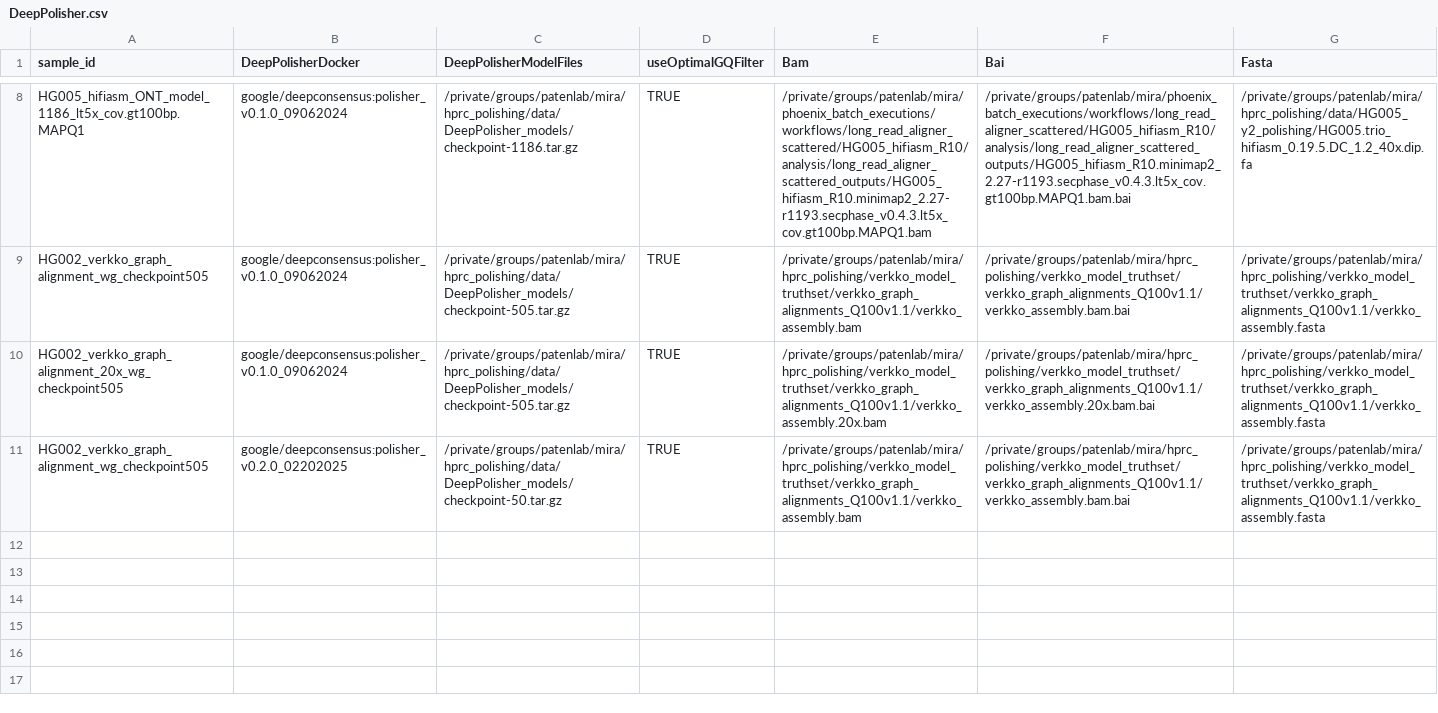
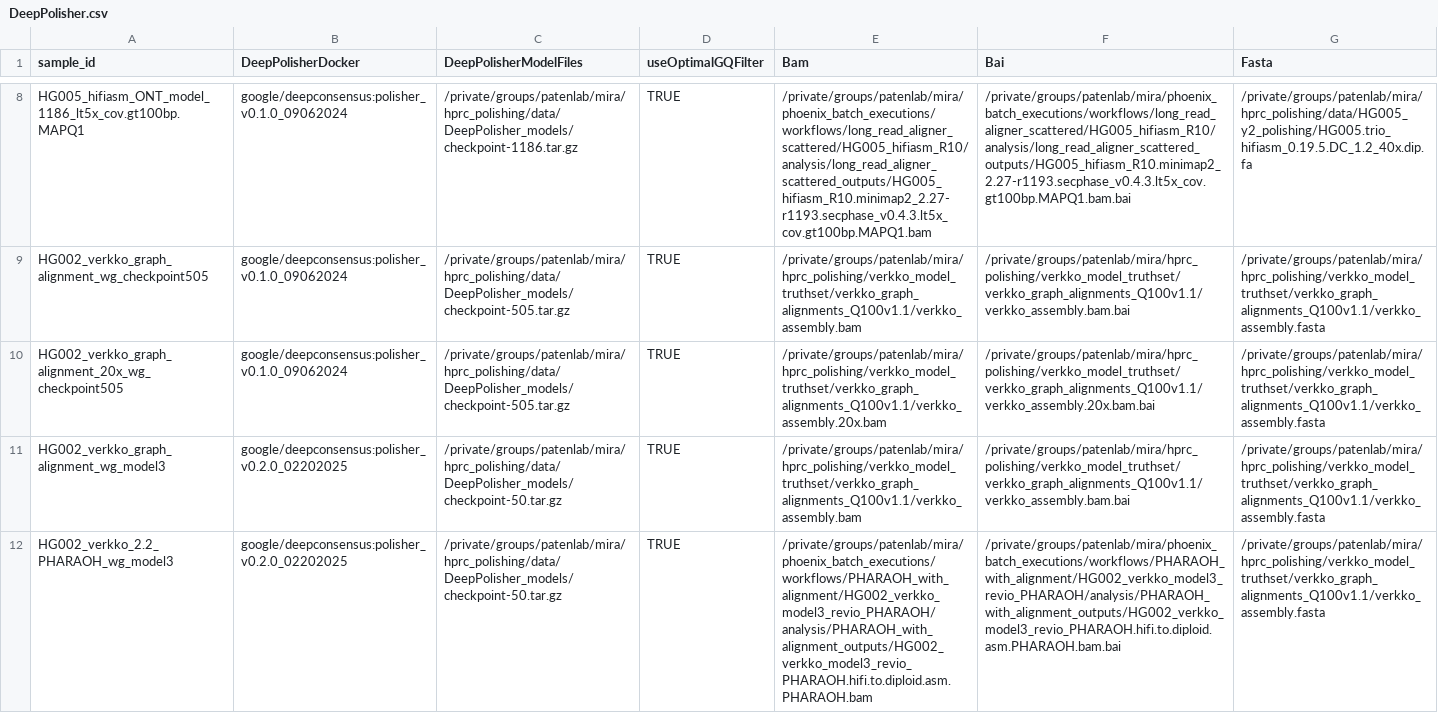
Before and after one commit to miramastoras/phoenix_batch_submissions, a CSV file: workflows/DeepPolisher/DeepPolisher.csv, drawn as a sheet; only a part is shown, gaps mark what is left out; the diff names each change by its address in the sheet, - before the commit and + after, or states it on an @@ line.

```diff
--- a/workflows/DeepPolisher/DeepPolisher.csv
+++ b/workflows/DeepPolisher/DeepPolisher.csv
-A11 (sample_id): HG002_verkko_graph_alignment_wg_checkpoint505
+A11 (sample_id): HG002_verkko_graph_alignment_wg_model3
+row 12: HG002_verkko_2.2_PHARAOH_wg_model3 | google/deepconsensus:polisher_v0.2.0_02202025 | /private/groups/patenlab/mira/hprc_polishing/data/DeepPolisher_models/checkpoint-50.tar.gz | TRUE | /private/groups/patenlab/mira/phoenix_batch_executions/workflows/PHARAOH_with_alignment/HG002_verkko_model3_revio_PHARAOH/analysis/PHARAOH_with_alignment_outputs/HG002_verkko_model3_revio_PHARAOH.hifi.to.diploid.asm.PHARAOH.bam | /private/groups/patenlab/mira/phoenix_batch_executions/workflows/PHARAOH_with_alignment/HG002_verkko_model3_revio_PHARAOH/analysis/PHARAOH_with_alignment_outputs/HG002_verkko_model3_revio_PHARAOH.hifi.to.diploid.asm.PHARAOH.bam.bai | /private/groups/patenlab/mira/hprc_polishing/verkko_model_truthset/verkko_graph_alignments_Q100v1.1/verkko_assembly.fasta
```
Also changed, not shown: 3 other files.
